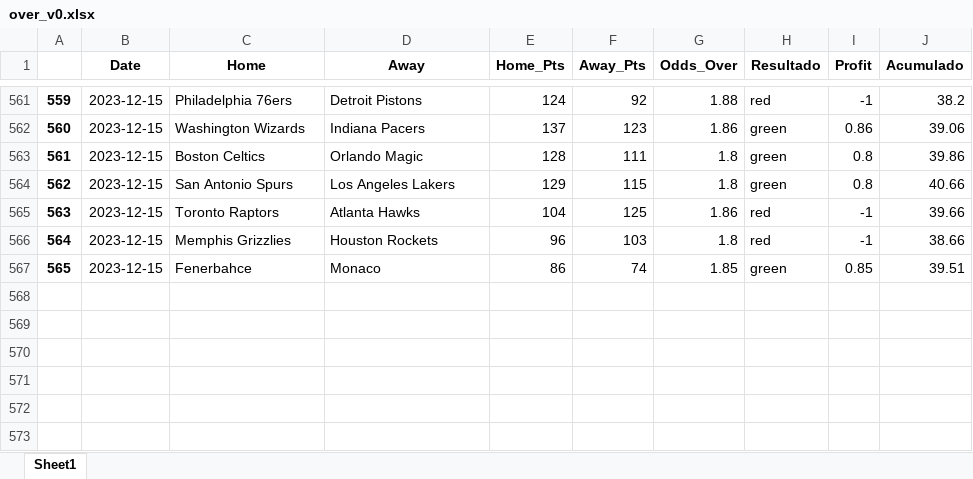
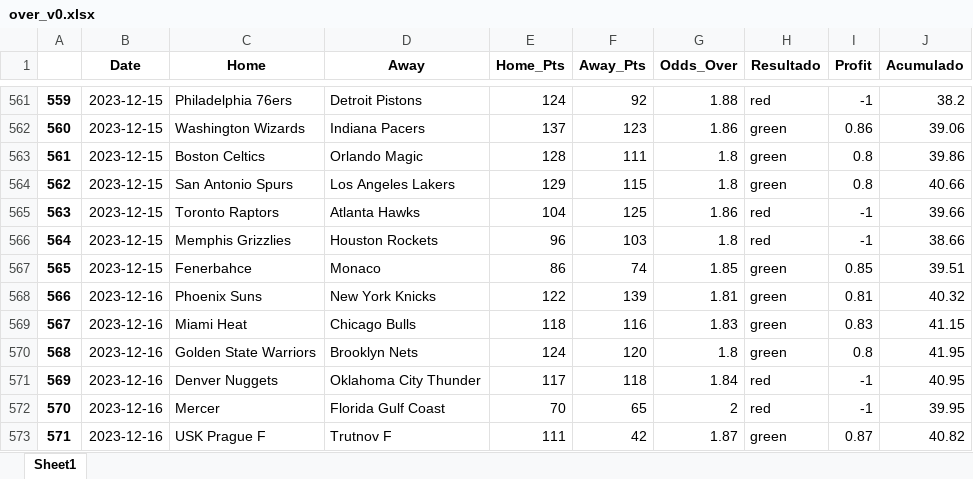
Before and after one commit to johnn1sbo3s/basketball_models, an Excel workbook: acp_metodos/excel_files/over_v0.xlsx, sheet Sheet1, drawn as a sheet; only a part is shown, gaps mark what is left out; values as stored, in another font and other column widths than the file's, no borders; the diff names each change by its address in the sheet, - before the commit and + after, or states it on an @@ line.

```diff
--- a/acp_metodos/excel_files/over_v0.xlsx (sheet Sheet1)
+++ b/acp_metodos/excel_files/over_v0.xlsx (sheet Sheet1)
+row 568: 566 | 2023-12-16 | Phoenix Suns | New York Knicks | 122 | 139 | 1.81 | green | 0.81 | 40.32
+row 569: 567 | 2023-12-16 | Miami Heat | Chicago Bulls | 118 | 116 | 1.83 | green | 0.83 | 41.15
+row 570: 568 | 2023-12-16 | Golden State Warriors | Brooklyn Nets | 124 | 120 | 1.8 | green | 0.8 | 41.95
+row 571: 569 | 2023-12-16 | Denver Nuggets | Oklahoma City Thunder | 117 | 118 | 1.84 | red | -1 | 40.95
+row 572: 570 | 2023-12-16 | Mercer | Florida Gulf Coast | 70 | 65 | 2 | red | -1 | 39.95
+row 573: 571 | 2023-12-16 | USK Prague F | Trutnov F | 111 | 42 | 1.87 | green | 0.87 | 40.82
```
Also changed, not shown: 6 other files.
